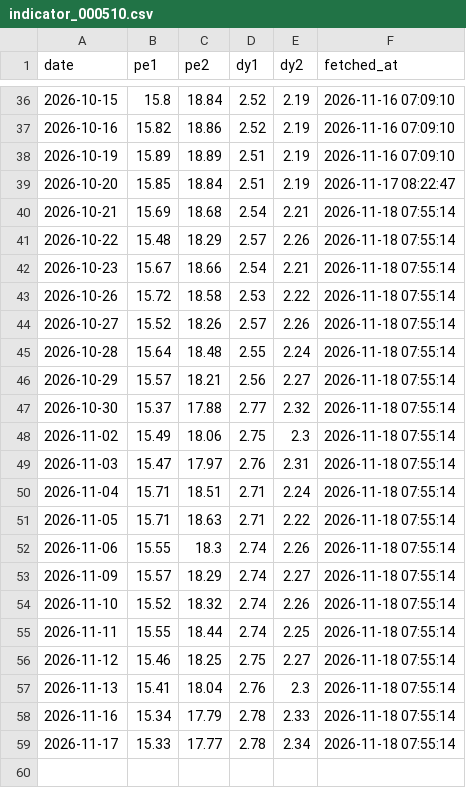
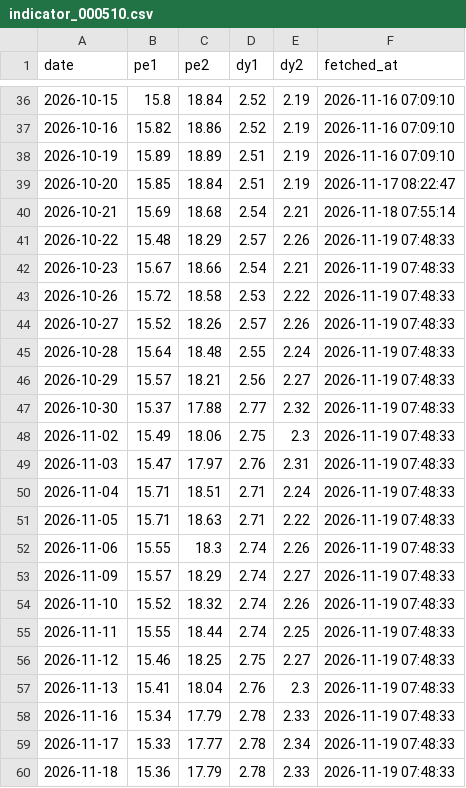
Before and after one commit to conan841120-cmyk/index-valuation-board, a CSV file: data/official_snapshots/indicator_000510.csv, drawn as a sheet; only a part is shown, gaps mark what is left out.

```diff
--- a/data/official_snapshots/indicator_000510.csv
+++ b/data/official_snapshots/indicator_000510.csv
@@ -40,20 +40,21 @@ date,pe1,pe2,dy1,dy2,fetched_at
 2026-10-21,15.69,18.68,2.54,2.21,2026-11-18 07:55:14
-2026-10-22,15.48,18.29,2.57,2.26,2026-11-18 07:55:14
-2026-10-23,15.67,18.66,2.54,2.21,2026-11-18 07:55:14
-2026-10-26,15.72,18.58,2.53,2.22,2026-11-18 07:55:14
-2026-10-27,15.52,18.26,2.57,2.26,2026-11-18 07:55:14
-2026-10-28,15.64,18.48,2.55,2.24,2026-11-18 07:55:14
-2026-10-29,15.57,18.21,2.56,2.27,2026-11-18 07:55:14
-2026-10-30,15.37,17.88,2.77,2.32,2026-11-18 07:55:14
-2026-11-02,15.49,18.06,2.75,2.3,2026-11-18 07:55:14
-2026-11-03,15.47,17.97,2.76,2.31,2026-11-18 07:55:14
-2026-11-04,15.71,18.51,2.71,2.24,2026-11-18 07:55:14
-2026-11-05,15.71,18.63,2.71,2.22,2026-11-18 07:55:14
-2026-11-06,15.55,18.3,2.74,2.26,2026-11-18 07:55:14
-2026-11-09,15.57,18.29,2.74,2.27,2026-11-18 07:55:14
-2026-11-10,15.52,18.32,2.74,2.26,2026-11-18 07:55:14
-2026-11-11,15.55,18.44,2.74,2.25,2026-11-18 07:55:14
-2026-11-12,15.46,18.25,2.75,2.27,2026-11-18 07:55:14
-2026-11-13,15.41,18.04,2.76,2.3,2026-11-18 07:55:14
-2026-11-16,15.34,17.79,2.78,2.33,2026-11-18 07:55:14
-2026-11-17,15.33,17.77,2.78,2.34,2026-11-18 07:55:14
+2026-10-22,15.48,18.29,2.57,2.26,2026-11-19 07:48:33
+2026-10-23,15.67,18.66,2.54,2.21,2026-11-19 07:48:33
+2026-10-26,15.72,18.58,2.53,2.22,2026-11-19 07:48:33
+2026-10-27,15.52,18.26,2.57,2.26,2026-11-19 07:48:33
+2026-10-28,15.64,18.48,2.55,2.24,2026-11-19 07:48:33
+2026-10-29,15.57,18.21,2.56,2.27,2026-11-19 07:48:33
+2026-10-30,15.37,17.88,2.77,2.32,2026-11-19 07:48:33
+2026-11-02,15.49,18.06,2.75,2.3,2026-11-19 07:48:33
+2026-11-03,15.47,17.97,2.76,2.31,2026-11-19 07:48:33
+2026-11-04,15.71,18.51,2.71,2.24,2026-11-19 07:48:33
+2026-11-05,15.71,18.63,2.71,2.22,2026-11-19 07:48:33
+2026-11-06,15.55,18.3,2.74,2.26,2026-11-19 07:48:33
+2026-11-09,15.57,18.29,2.74,2.27,2026-11-19 07:48:33
+2026-11-10,15.52,18.32,2.74,2.26,2026-11-19 07:48:33
+2026-11-11,15.55,18.44,2.74,2.25,2026-11-19 07:48:33
+2026-11-12,15.46,18.25,2.75,2.27,2026-11-19 07:48:33
+2026-11-13,15.41,18.04,2.76,2.3,2026-11-19 07:48:33
+2026-11-16,15.34,17.79,2.78,2.33,2026-11-19 07:48:33
+2026-11-17,15.33,17.77,2.78,2.34,2026-11-19 07:48:33
+2026-11-18,15.36,17.79,2.78,2.33,2026-11-19 07:48:33
```
Also changed, not shown: data/official_snapshots/indicator_000922.csv, data/official_snapshots/indicator_H30269.csv, 6 other files.
